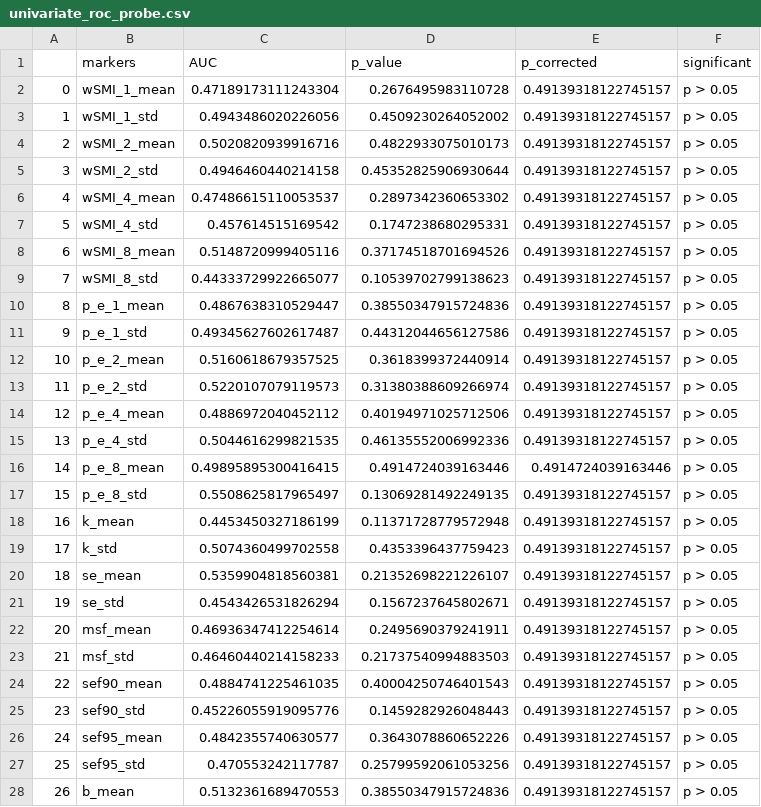
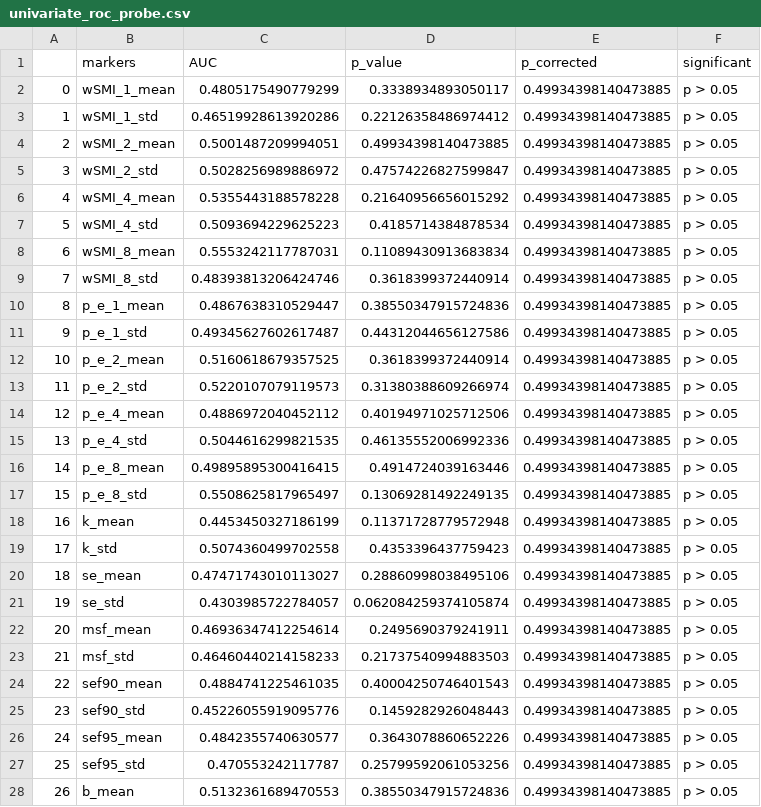
Before and after one commit to Nicobruno92/mw_markers_project, a CSV file: Data/univariate_roc_probe.csv, drawn as a sheet; only a part is shown; the diff covers the shown part only.

```diff
--- a/Data/univariate_roc_probe.csv
+++ b/Data/univariate_roc_probe.csv
@@ -1,28 +1,28 @@
 ,markers,AUC,p_value,p_corrected,significant
-0,wSMI_1_mean,0.47189173111243304,0.2676495983110728,0.49139318122745157,p > 0.05
-1,wSMI_1_std,0.4943486020226056,0.4509230264052002,0.49139318122745157,p > 0.05
-2,wSMI_2_mean,0.5020820939916716,0.4822933075010173,0.49139318122745157,p > 0.05
-3,wSMI_2_std,0.4946460440214158,0.45352825906930644,0.49139318122745157,p > 0.05
-4,wSMI_4_mean,0.47486615110053537,0.2897342360653302,0.49139318122745157,p > 0.05
-5,wSMI_4_std,0.457614515169542,0.1747238680295331,0.49139318122745157,p > 0.05
-6,wSMI_8_mean,0.5148720999405116,0.37174518701694526,0.49139318122745157,p > 0.05
-7,wSMI_8_std,0.44333729922665077,0.10539702799138623,0.49139318122745157,p > 0.05
-8,p_e_1_mean,0.4867638310529447,0.38550347915724836,0.49139318122745157,p > 0.05
-9,p_e_1_std,0.49345627602617487,0.44312044656127586,0.49139318122745157,p > 0.05
-10,p_e_2_mean,0.5160618679357525,0.3618399372440914,0.49139318122745157,p > 0.05
-11,p_e_2_std,0.5220107079119573,0.31380388609266974,0.49139318122745157,p > 0.05
-12,p_e_4_mean,0.4886972040452112,0.40194971025712506,0.49139318122745157,p > 0.05
-13,p_e_4_std,0.5044616299821535,0.46135552006992336,0.49139318122745157,p > 0.05
-14,p_e_8_mean,0.49895895300416415,0.4914724039163446,0.4914724039163446,p > 0.05
-15,p_e_8_std,0.5508625817965497,0.13069281492249135,0.49139318122745157,p > 0.05
-16,k_mean,0.4453450327186199,0.11371728779572948,0.49139318122745157,p > 0.05
-17,k_std,0.5074360499702558,0.4353396437759423,0.49139318122745157,p > 0.05
-18,se_mean,0.5359904818560381,0.21352698221226107,0.49139318122745157,p > 0.05
-19,se_std,0.4543426531826294,0.1567237645802671,0.49139318122745157,p > 0.05
-20,msf_mean,0.46936347412254614,0.2495690379241911,0.49139318122745157,p > 0.05
-21,msf_std,0.46460440214158233,0.21737540994883503,0.49139318122745157,p > 0.05
-22,sef90_mean,0.4884741225461035,0.40004250746401543,0.49139318122745157,p > 0.05
-23,sef90_std,0.45226055919095776,0.1459282926048443,0.49139318122745157,p > 0.05
-24,sef95_mean,0.4842355740630577,0.3643078860652226,0.49139318122745157,p > 0.05
-25,sef95_std,0.470553242117787,0.25799592061053256,0.49139318122745157,p > 0.05
-26,b_mean,0.5132361689470553,0.38550347915724836,0.49139318122745157,p > 0.05
+0,wSMI_1_mean,0.4805175490779299,0.3338934893050117,0.49934398140473885,p > 0.05
+1,wSMI_1_std,0.46519928613920286,0.22126358486974412,0.49934398140473885,p > 0.05
+2,wSMI_2_mean,0.5001487209994051,0.49934398140473885,0.49934398140473885,p > 0.05
+3,wSMI_2_std,0.5028256989886972,0.47574226827599847,0.49934398140473885,p > 0.05
+4,wSMI_4_mean,0.5355443188578228,0.21640956656015292,0.49934398140473885,p > 0.05
+5,wSMI_4_std,0.5093694229625223,0.4185714384878534,0.49934398140473885,p > 0.05
+6,wSMI_8_mean,0.5553242117787031,0.11089430913683834,0.49934398140473885,p > 0.05
+7,wSMI_8_std,0.48393813206424746,0.3618399372440914,0.49934398140473885,p > 0.05
+8,p_e_1_mean,0.4867638310529447,0.38550347915724836,0.49934398140473885,p > 0.05
+9,p_e_1_std,0.49345627602617487,0.44312044656127586,0.49934398140473885,p > 0.05
+10,p_e_2_mean,0.5160618679357525,0.3618399372440914,0.49934398140473885,p > 0.05
+11,p_e_2_std,0.5220107079119573,0.31380388609266974,0.49934398140473885,p > 0.05
+12,p_e_4_mean,0.4886972040452112,0.40194971025712506,0.49934398140473885,p > 0.05
+13,p_e_4_std,0.5044616299821535,0.46135552006992336,0.49934398140473885,p > 0.05
+14,p_e_8_mean,0.49895895300416415,0.4914724039163446,0.49934398140473885,p > 0.05
+15,p_e_8_std,0.5508625817965497,0.13069281492249135,0.49934398140473885,p > 0.05
+16,k_mean,0.4453450327186199,0.11371728779572948,0.49934398140473885,p > 0.05
+17,k_std,0.5074360499702558,0.4353396437759423,0.49934398140473885,p > 0.05
+18,se_mean,0.47471743010113027,0.28860998038495106,0.49934398140473885,p > 0.05
+19,se_std,0.4303985722784057,0.062084259374105874,0.49934398140473885,p > 0.05
+20,msf_mean,0.46936347412254614,0.2495690379241911,0.49934398140473885,p > 0.05
+21,msf_std,0.46460440214158233,0.21737540994883503,0.49934398140473885,p > 0.05
+22,sef90_mean,0.4884741225461035,0.40004250746401543,0.49934398140473885,p > 0.05
+23,sef90_std,0.45226055919095776,0.1459282926048443,0.49934398140473885,p > 0.05
+24,sef95_mean,0.4842355740630577,0.3643078860652226,0.49934398140473885,p > 0.05
+25,sef95_std,0.470553242117787,0.25799592061053256,0.49934398140473885,p > 0.05
+26,b_mean,0.5132361689470553,0.38550347915724836,0.49934398140473885,p > 0.05
```
Also changed, not shown: 45 edited cells elsewhere in this file, Data/univariate_roc_mind_segment.csv, Data/univariate_roc_mw_segment.csv, 24 other files.
